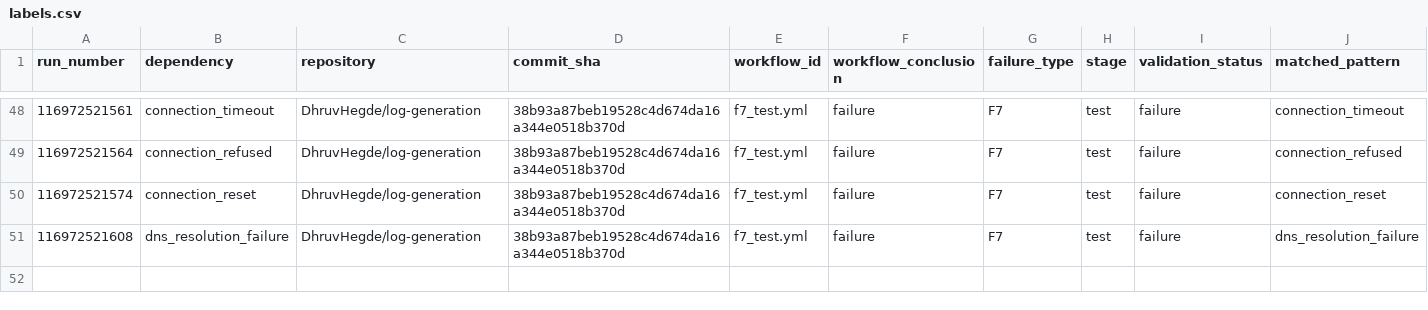
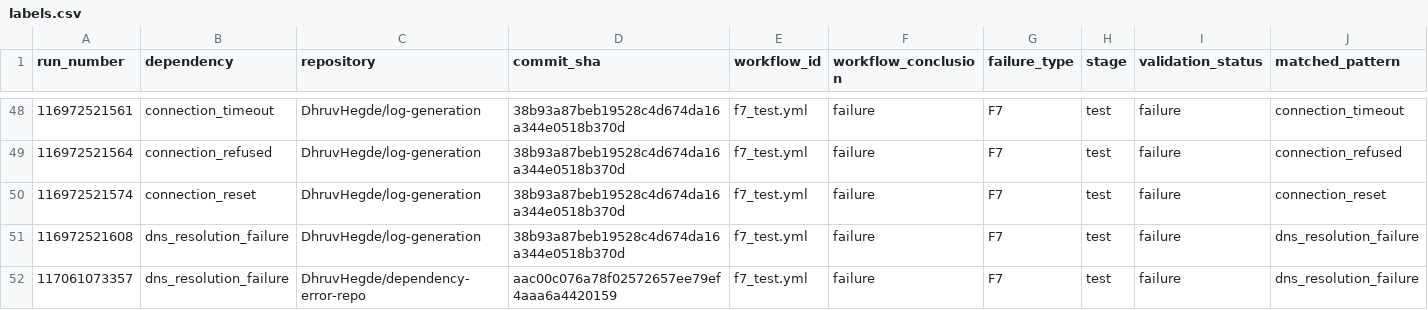
Before and after one commit to DhruvHegde/log-generation, a CSV file: labels.csv, drawn as a sheet; only a part is shown, gaps mark what is left out; rows hold the shown columns only; the diff names each change by its address in the sheet, - before the commit and + after, or states it on an @@ line.

```diff
--- a/labels.csv
+++ b/labels.csv
+row 52: 117061073357 | dns_resolution_failure | DhruvHegde/dependency-error-repo | aac00c076a78f02572657ee79ef4aaa6a4420159 | f7_test.yml | failure | F7 | test | failure | dns_resolution_failure
```
Also changed, not shown: 2 other files.
